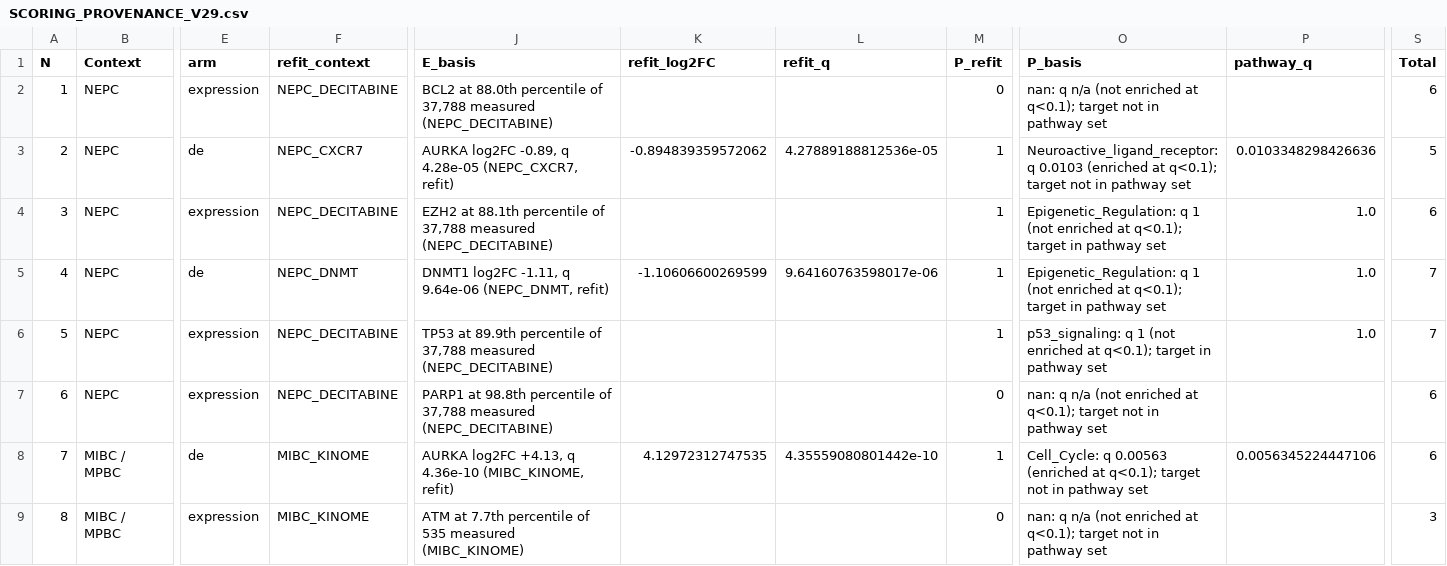
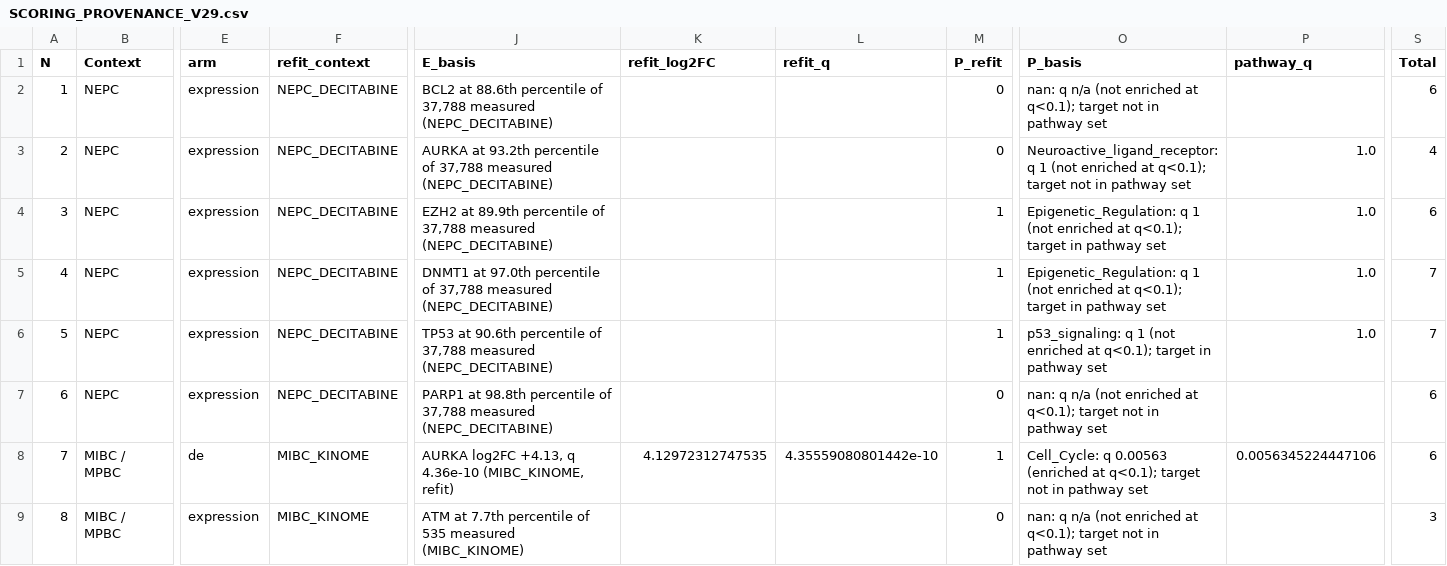
Before and after one commit to gbrink10/urologic-variant-drug-prioritization, a CSV file: results/refit/SCORING_PROVENANCE_V29.csv, drawn as a sheet; only a part is shown, gaps mark what is left out; the diff covers the shown part only; the diff names each change by its address in the sheet, - before the commit and + after, or states it on an @@ line.

```diff
--- a/results/refit/SCORING_PROVENANCE_V29.csv
+++ b/results/refit/SCORING_PROVENANCE_V29.csv
-J2 (E_basis): BCL2 at 88.0th percentile of…
+J2 (E_basis): BCL2 at 88.6th percentile of…
-E3 (arm): de
+E3 (arm): expression
-F3 (refit_context): NEPC_CXCR7
+F3 (refit_context): NEPC_DECITABINE
-J3 (E_basis): AURKA log2FC -0.89, q 4.28e-05 (NEPC_CXCR7, refit)
+J3 (E_basis): AURKA at 93.2th percentile of 37,788 measured (NEPC_DECITABINE)
-K3 (refit_log2FC): -0.894839359572062
+K3 (refit_log2FC): (empty)
-L3 (refit_q): 4.27889188812536e-05
+L3 (refit_q): (empty)
-M3 (P_refit): 1
+M3 (P_refit): 0
-O3 (P_basis): Neuroactive_ligand_receptor: q 0.0103 (enriched at q<0.1);…
+O3 (P_basis): Neuroactive_ligand_receptor: q 1 (not enriched at q<0.1);…
-P3 (pathway_q): 0.0103348298426636
+P3 (pathway_q): 1.0
-S3 (Total): 5
+S3 (Total): 4
-J4 (E_basis): EZH2 at 88.1th percentile of…
+J4 (E_basis): EZH2 at 89.9th percentile of…
-E5 (arm): de
+E5 (arm): expression
-F5 (refit_context): NEPC_DNMT
+F5 (refit_context): NEPC_DECITABINE
-J5 (E_basis): DNMT1 log2FC -1.11, q 9.64e-06 (NEPC_DNMT, refit)
+J5 (E_basis): DNMT1 at 97.0th percentile of 37,788 measured (NEPC_DECITABINE)
-K5 (refit_log2FC): -1.10606600269599
+K5 (refit_log2FC): (empty)
-L5 (refit_q): 9.64160763598017e-06
+L5 (refit_q): (empty)
-J6 (E_basis): TP53 at 89.9th percentile of…
+J6 (E_basis): TP53 at 90.6th percentile of…
```
Also changed, not shown: 6 edited cells elsewhere in this file, data/master_row_definitions.csv, results/refit/MASTER_TABLE_V29.csv, 4 other files.
